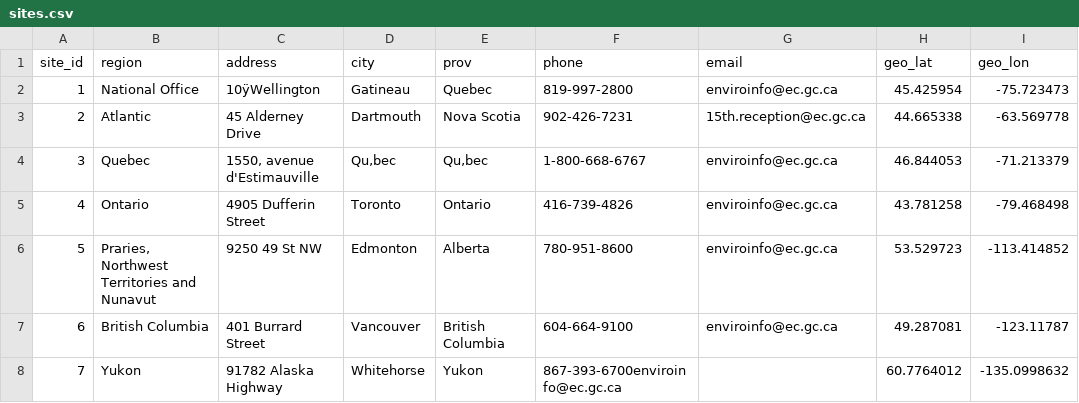
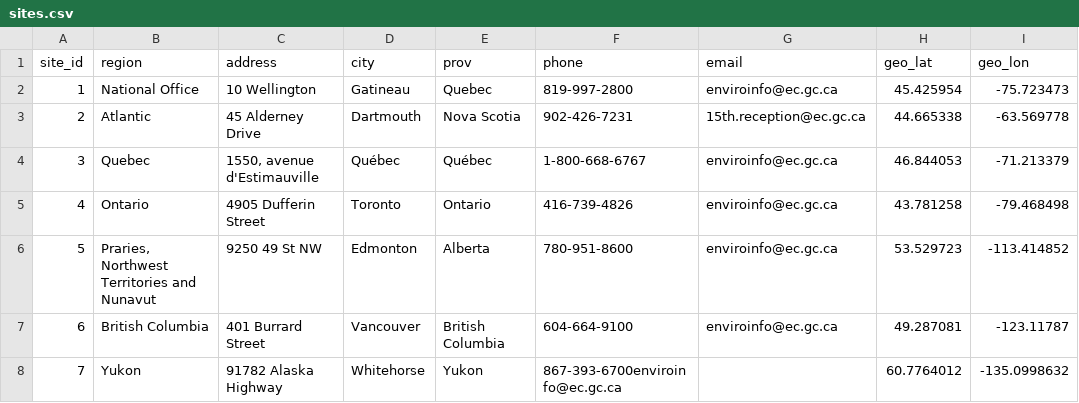
Before and after one commit to samperd/ec-datamart, a CSV file: data/managementoversight/systems/data-mart-samples/sites.csv, drawn as a sheet.

Commit message:
re-exportd CSV to try quote lines with commas

```diff
--- a/data/managementoversight/systems/data-mart-samples/sites.csv
+++ b/data/managementoversight/systems/data-mart-samples/sites.csv
@@ -1,5 +1,5 @@
 site_id,region,address,city,prov,phone,email,geo_lat,geo_lon
-1,National Office,10ÿWellington,Gatineau,Quebec,819-997-2800,enviroinfo@ec.gc.ca,45.425954,-75.723473
+1,National Office,10 Wellington,Gatineau,Quebec,819-997-2800,enviroinfo@ec.gc.ca,45.425954,-75.723473
 2,Atlantic,45 Alderney Drive,Dartmouth,Nova Scotia,902-426-7231,15th.reception@ec.gc.ca,44.665338,-63.569778
-3,Quebec,"1550, avenue d'Estimauville",Qu‚bec,Qu‚bec,1-800-668-6767,enviroinfo@ec.gc.ca,46.844053,-71.213379
+3,Quebec,"1550, avenue d'Estimauville",Québec,Québec,1-800-668-6767,enviroinfo@ec.gc.ca,46.844053,-71.213379
 4,Ontario,4905 Dufferin Street,Toronto,Ontario,416-739-4826,enviroinfo@ec.gc.ca,43.781258,-79.468498
```
